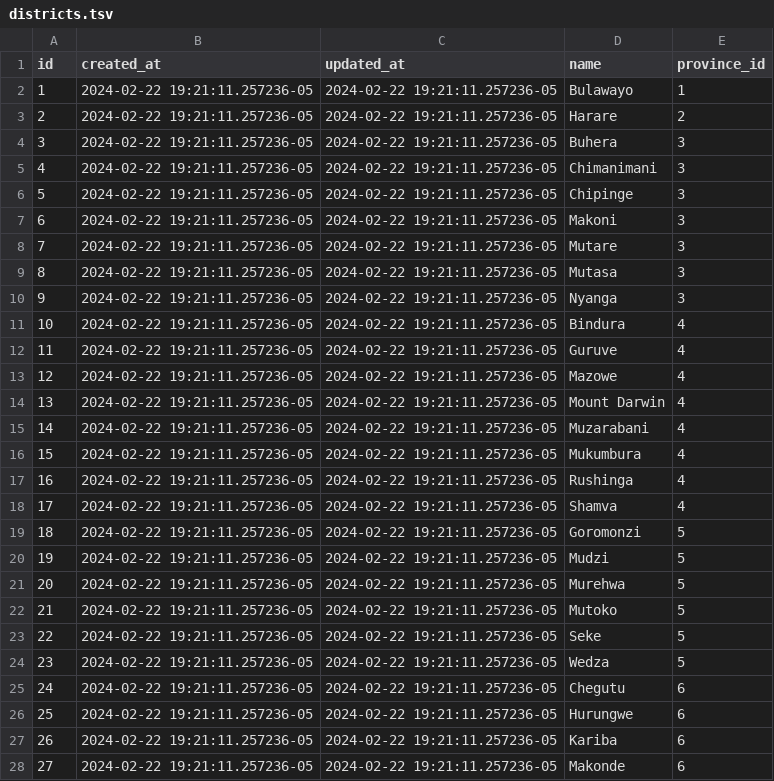
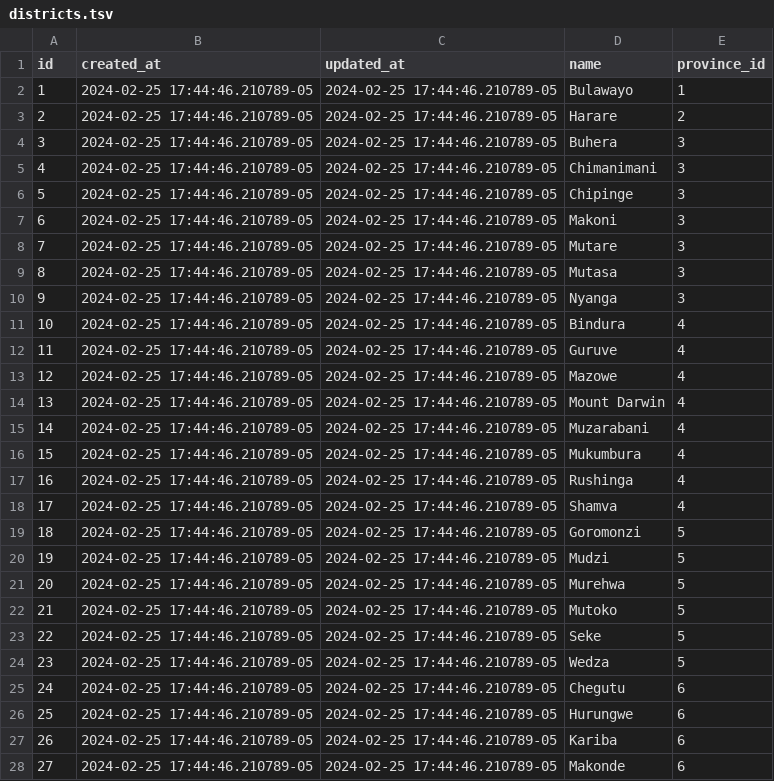
Before and after one commit to Virtual-Hospitals-Africa/virtual-hospitals-africa, a TSV file: db/seeds/districts.tsv, drawn as a sheet; only a part is shown; the diff covers the shown part only.

```diff
--- a/db/seeds/districts.tsv
+++ b/db/seeds/districts.tsv
@@ -1,28 +1,28 @@
 id	created_at	updated_at	name	province_id
-1	2024-02-22 19:21:11.257236-05	2024-02-22 19:21:11.257236-05	Bulawayo	1
-2	2024-02-22 19:21:11.257236-05	2024-02-22 19:21:11.257236-05	Harare	2
-3	2024-02-22 19:21:11.257236-05	2024-02-22 19:21:11.257236-05	Buhera	3
-4	2024-02-22 19:21:11.257236-05	2024-02-22 19:21:11.257236-05	Chimanimani	3
-5	2024-02-22 19:21:11.257236-05	2024-02-22 19:21:11.257236-05	Chipinge	3
-6	2024-02-22 19:21:11.257236-05	2024-02-22 19:21:11.257236-05	Makoni	3
-7	2024-02-22 19:21:11.257236-05	2024-02-22 19:21:11.257236-05	Mutare	3
-8	2024-02-22 19:21:11.257236-05	2024-02-22 19:21:11.257236-05	Mutasa	3
-9	2024-02-22 19:21:11.257236-05	2024-02-22 19:21:11.257236-05	Nyanga	3
-10	2024-02-22 19:21:11.257236-05	2024-02-22 19:21:11.257236-05	Bindura	4
-11	2024-02-22 19:21:11.257236-05	2024-02-22 19:21:11.257236-05	Guruve	4
-12	2024-02-22 19:21:11.257236-05	2024-02-22 19:21:11.257236-05	Mazowe	4
-13	2024-02-22 19:21:11.257236-05	2024-02-22 19:21:11.257236-05	Mount Darwin	4
-14	2024-02-22 19:21:11.257236-05	2024-02-22 19:21:11.257236-05	Muzarabani	4
-15	2024-02-22 19:21:11.257236-05	2024-02-22 19:21:11.257236-05	Mukumbura	4
-16	2024-02-22 19:21:11.257236-05	2024-02-22 19:21:11.257236-05	Rushinga	4
-17	2024-02-22 19:21:11.257236-05	2024-02-22 19:21:11.257236-05	Shamva	4
-18	2024-02-22 19:21:11.257236-05	2024-02-22 19:21:11.257236-05	Goromonzi	5
-19	2024-02-22 19:21:11.257236-05	2024-02-22 19:21:11.257236-05	Mudzi	5
-20	2024-02-22 19:21:11.257236-05	2024-02-22 19:21:11.257236-05	Murehwa	5
-21	2024-02-22 19:21:11.257236-05	2024-02-22 19:21:11.257236-05	Mutoko	5
-22	2024-02-22 19:21:11.257236-05	2024-02-22 19:21:11.257236-05	Seke	5
-23	2024-02-22 19:21:11.257236-05	2024-02-22 19:21:11.257236-05	Wedza	5
-24	2024-02-22 19:21:11.257236-05	2024-02-22 19:21:11.257236-05	Chegutu	6
-25	2024-02-22 19:21:11.257236-05	2024-02-22 19:21:11.257236-05	Hurungwe	6
-26	2024-02-22 19:21:11.257236-05	2024-02-22 19:21:11.257236-05	Kariba	6
-27	2024-02-22 19:21:11.257236-05	2024-02-22 19:21:11.257236-05	Makonde	6
+1	2024-02-25 17:44:46.210789-05	2024-02-25 17:44:46.210789-05	Bulawayo	1
+2	2024-02-25 17:44:46.210789-05	2024-02-25 17:44:46.210789-05	Harare	2
+3	2024-02-25 17:44:46.210789-05	2024-02-25 17:44:46.210789-05	Buhera	3
+4	2024-02-25 17:44:46.210789-05	2024-02-25 17:44:46.210789-05	Chimanimani	3
+5	2024-02-25 17:44:46.210789-05	2024-02-25 17:44:46.210789-05	Chipinge	3
+6	2024-02-25 17:44:46.210789-05	2024-02-25 17:44:46.210789-05	Makoni	3
+7	2024-02-25 17:44:46.210789-05	2024-02-25 17:44:46.210789-05	Mutare	3
+8	2024-02-25 17:44:46.210789-05	2024-02-25 17:44:46.210789-05	Mutasa	3
+9	2024-02-25 17:44:46.210789-05	2024-02-25 17:44:46.210789-05	Nyanga	3
+10	2024-02-25 17:44:46.210789-05	2024-02-25 17:44:46.210789-05	Bindura	4
+11	2024-02-25 17:44:46.210789-05	2024-02-25 17:44:46.210789-05	Guruve	4
+12	2024-02-25 17:44:46.210789-05	2024-02-25 17:44:46.210789-05	Mazowe	4
+13	2024-02-25 17:44:46.210789-05	2024-02-25 17:44:46.210789-05	Mount Darwin	4
+14	2024-02-25 17:44:46.210789-05	2024-02-25 17:44:46.210789-05	Muzarabani	4
+15	2024-02-25 17:44:46.210789-05	2024-02-25 17:44:46.210789-05	Mukumbura	4
+16	2024-02-25 17:44:46.210789-05	2024-02-25 17:44:46.210789-05	Rushinga	4
+17	2024-02-25 17:44:46.210789-05	2024-02-25 17:44:46.210789-05	Shamva	4
+18	2024-02-25 17:44:46.210789-05	2024-02-25 17:44:46.210789-05	Goromonzi	5
+19	2024-02-25 17:44:46.210789-05	2024-02-25 17:44:46.210789-05	Mudzi	5
+20	2024-02-25 17:44:46.210789-05	2024-02-25 17:44:46.210789-05	Murehwa	5
+21	2024-02-25 17:44:46.210789-05	2024-02-25 17:44:46.210789-05	Mutoko	5
+22	2024-02-25 17:44:46.210789-05	2024-02-25 17:44:46.210789-05	Seke	5
+23	2024-02-25 17:44:46.210789-05	2024-02-25 17:44:46.210789-05	Wedza	5
+24	2024-02-25 17:44:46.210789-05	2024-02-25 17:44:46.210789-05	Chegutu	6
+25	2024-02-25 17:44:46.210789-05	2024-02-25 17:44:46.210789-05	Hurungwe	6
+26	2024-02-25 17:44:46.210789-05	2024-02-25 17:44:46.210789-05	Kariba	6
+27	2024-02-25 17:44:46.210789-05	2024-02-25 17:44:46.210789-05	Makonde	6
```
Also changed, not shown: 60 edited cells elsewhere in this file, db/seeds/condition_icd10_codes.tsv, db/seeds/conditions.tsv, 28 other files.
